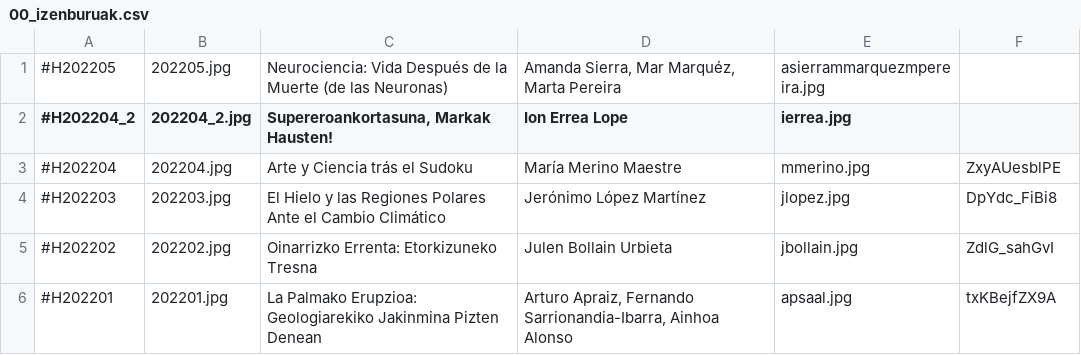
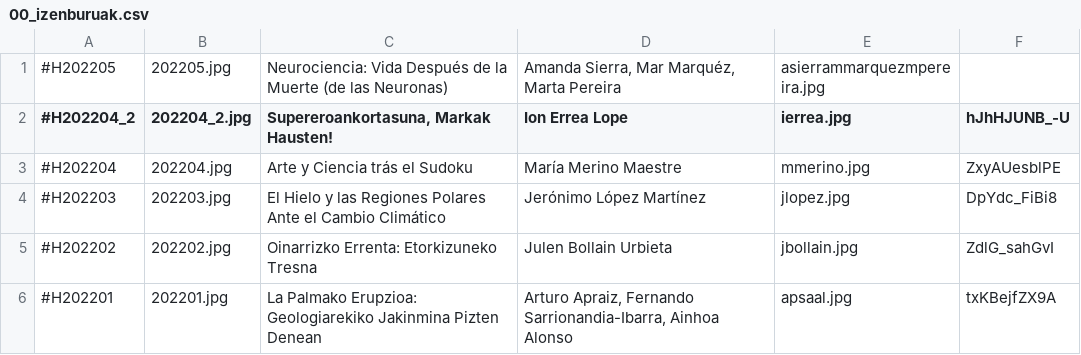
Before and after one commit to zientziarengiltzak/zientziarengiltzak.github.io, a CSV file: Python/hitzaldiak/00_izenburuak.csv, drawn as a sheet; only a part is shown.

```diff
--- a/Python/hitzaldiak/00_izenburuak.csv
+++ b/Python/hitzaldiak/00_izenburuak.csv
@@ -1,3 +1,3 @@
 #H202205;202205.jpg;Neurociencia: Vida Después de la Muerte (de las Neuronas); Amanda Sierra, Mar Marquéz, Marta Pereira;asierrammarquezmpereira.jpg;
-#H202204_2;202204_2.jpg;Supereroankortasuna, Markak Hausten!; Ion Errea Lope;ierrea.jpg;
+#H202204_2;202204_2.jpg;Supereroankortasuna, Markak Hausten!; Ion Errea Lope;ierrea.jpg;hJhHJUNB_-U
 #H202204;202204.jpg;Arte y Ciencia trás el Sudoku; María Merino Maestre;mmerino.jpg;ZxyAUesblPE
```
Also changed, not shown: 7 other files.
